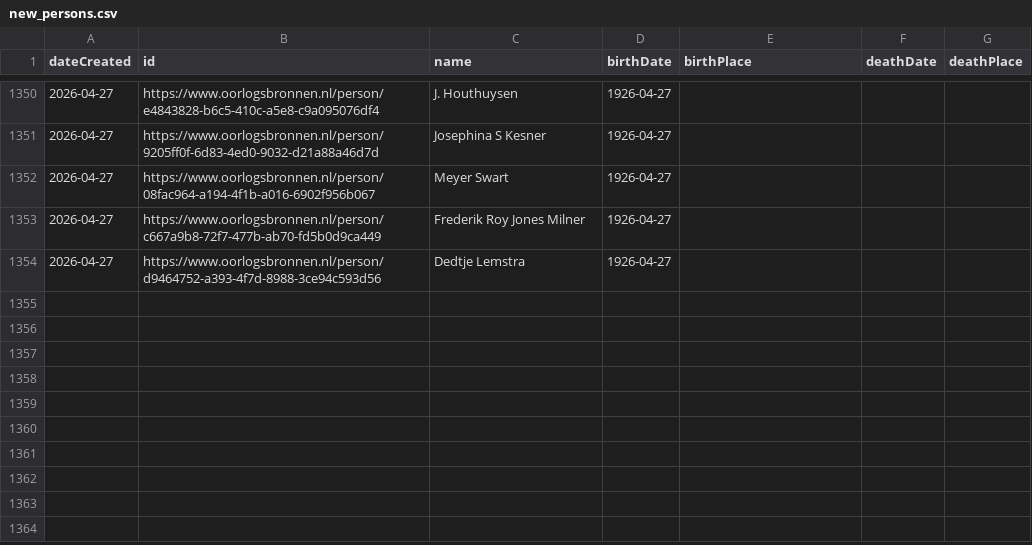
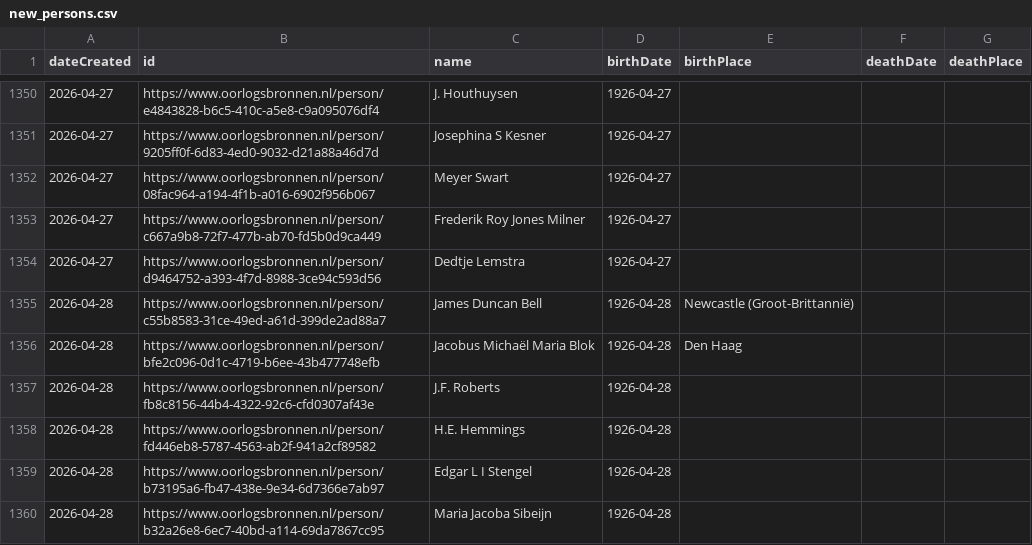
Before and after one commit to Oorlogsbronnen/collectierapportage, a CSV file: data/new_persons.csv, drawn as a sheet; only a part is shown, gaps mark what is left out.

```diff
--- a/data/new_persons.csv
+++ b/data/new_persons.csv
@@ -1354 +1354,7 @@ dateCreated,id,name,birthDate,birthPlace,deathDate,deathPlace
 2026-04-27,https://www.oorlogsbronnen.nl/person/d9464752-a393-4f7d-8988-3ce94c593d56,Dedtje Lemstra,1926-04-27,,,
+2026-04-28,https://www.oorlogsbronnen.nl/person/c55b8583-31ce-49ed-a61d-399de2ad88a7,James Duncan Bell,1926-04-28,Newcastle (Groot-Brittannië),,
+2026-04-28,https://www.oorlogsbronnen.nl/person/bfe2c096-0d1c-4719-b6ee-43b477748efb,Jacobus Michaël Maria Blok,1926-04-28,Den Haag,,
+2026-04-28,https://www.oorlogsbronnen.nl/person/fb8c8156-44b4-4322-92c6-cfd0307af43e,J.F. Roberts,1926-04-28,,,
+2026-04-28,https://www.oorlogsbronnen.nl/person/fd446eb8-5787-4563-ab2f-941a2cf89582,H.E. Hemmings,1926-04-28,,,
+2026-04-28,https://www.oorlogsbronnen.nl/person/b73195a6-fb47-438e-9e34-6d7366e7ab97,Edgar L I Stengel,1926-04-28,,,
+2026-04-28,https://www.oorlogsbronnen.nl/person/b32a26e8-6ec7-40bd-a114-69da7867cc95,Maria Jacoba Sibeijn,1926-04-28,,,
```
